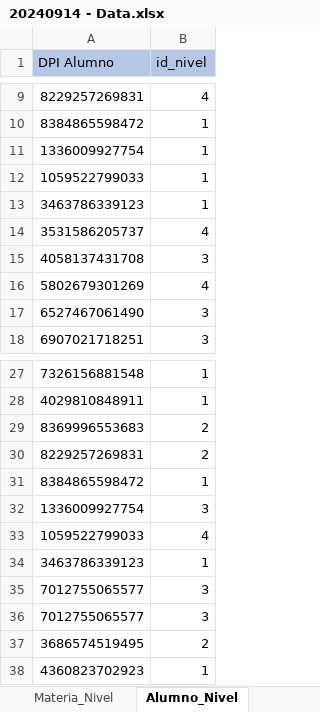
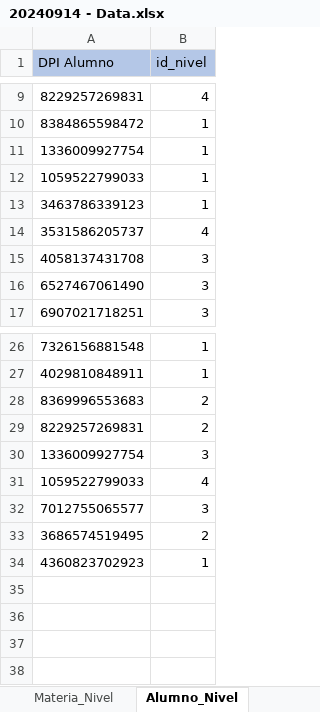
Before and after one commit to jamesg19/tutoring-school, an Excel workbook: 20240914 - Data.xlsx, sheet Alumno_Nivel, drawn as a sheet; only a part is shown, gaps mark what is left out; values as stored, in another font and other column widths than the file's, no borders; the diff names each change by its address in the sheet, - before the commit and + after, or states it on an @@ line.

```diff
--- a/20240914 - Data.xlsx (sheet Alumno_Nivel)
+++ b/20240914 - Data.xlsx (sheet Alumno_Nivel)
-row 16: 5802679301269 | 4
-row 31: 8384865598472 | 1
-row 34: 3463786339123 | 1
-row 35: 7012755065577 | 3
```
Also changed, not shown: sheet Tutor_Puede_Impartir, sheet Horario_Tutor, 2 other files.
